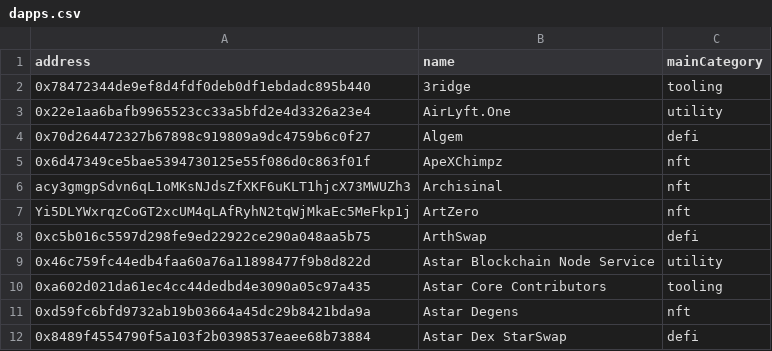
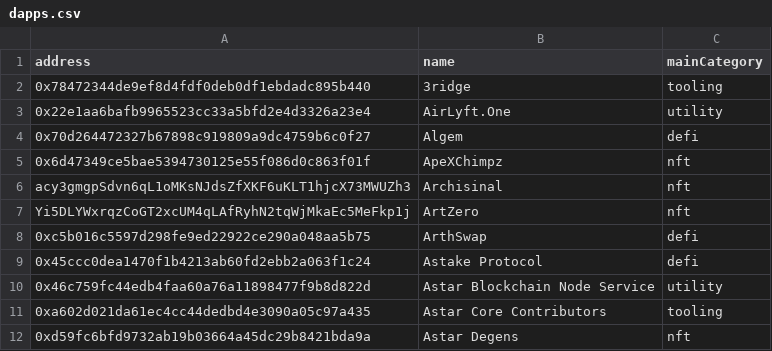
Before and after one commit to tksarah/bc, a CSV file: docs/dlist/dapps.csv, drawn as a sheet; only a part is shown; the shorter side is filled out with more unchanged rows; the diff names each change by its address in the sheet, - before the commit and + after, or states it on an @@ line.

```diff
--- a/docs/dlist/dapps.csv
+++ b/docs/dlist/dapps.csv
+row 9: 0x45ccc0dea1470f1b4213ab60fd2ebb2a063f1c24 | Astake Protocol | defi
```
Also changed, not shown: docs/rank/TotalAmount.csv, tools/check_dapps/api_data.csv, 5 other files.
